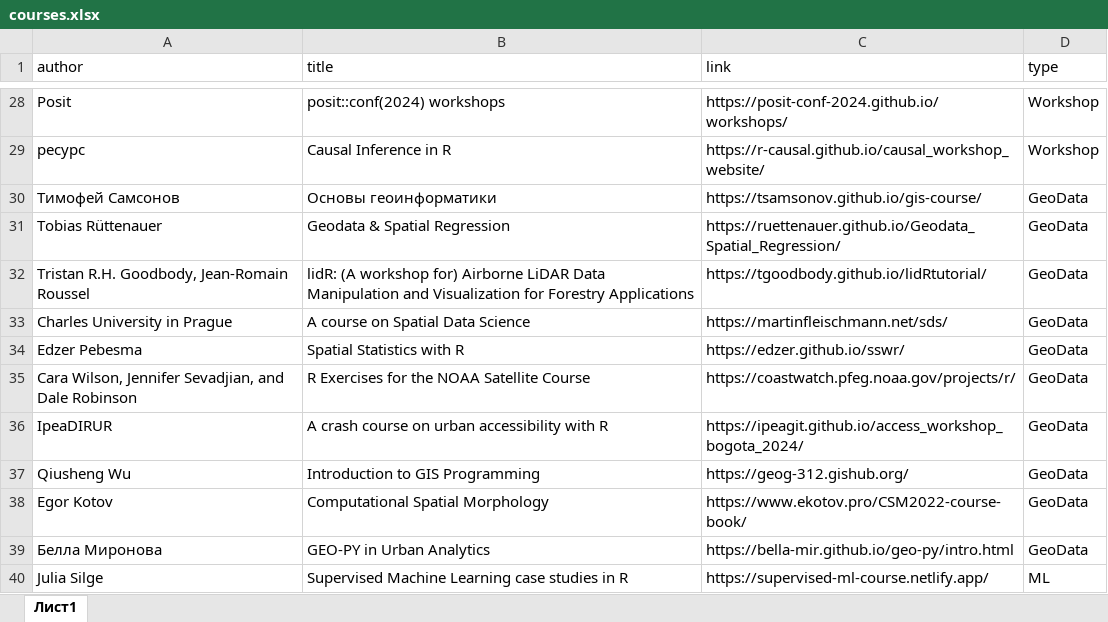
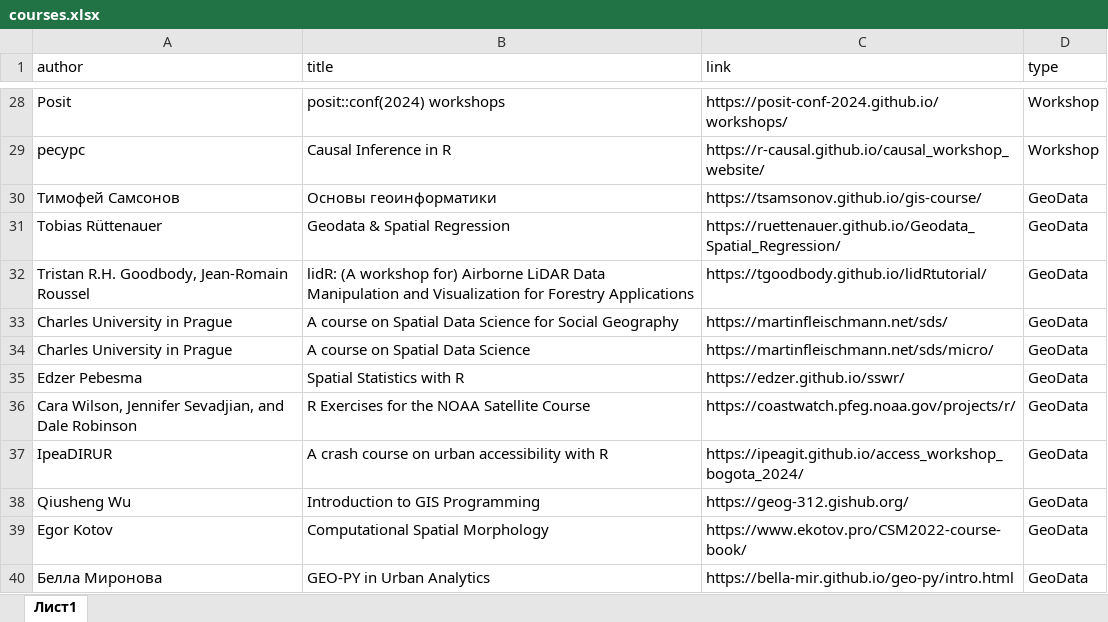
Before and after one commit to materov/rsources-book-en, an Excel workbook: tables/courses.xlsx, sheet Лист1, drawn as a sheet; only a part is shown, gaps mark what is left out; the shorter side is filled out with more unchanged rows; values as stored, in another font and other column widths than the file's, no borders; addresses are those after the commit; the diff names each change by its address in the sheet, - before the commit and + after, or states it on an @@ line.

Commit message:
A course on Spatial Data Science

```diff
--- a/tables/courses.xlsx (sheet Лист1)
+++ b/tables/courses.xlsx (sheet Лист1)
+row 33: Charles University in Prague | A course on Spatial Data Science for Social Geography | https://martinfleischmann.net/sds/ | GeoData
-C34 (link): https://martinfleischmann.net/sds/
+C34 (link): https://martinfleischmann.net/sds/micro/
```
Also changed, not shown: 2 other files.
